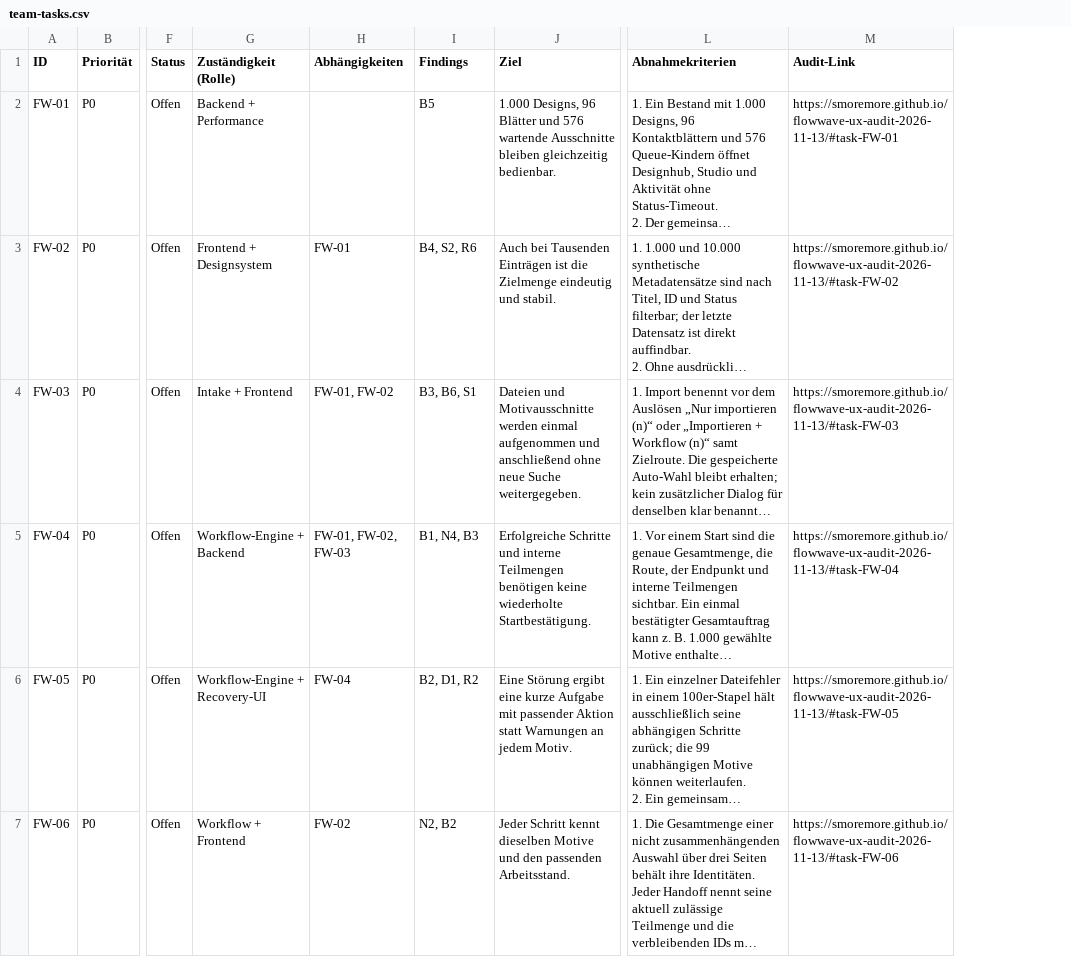
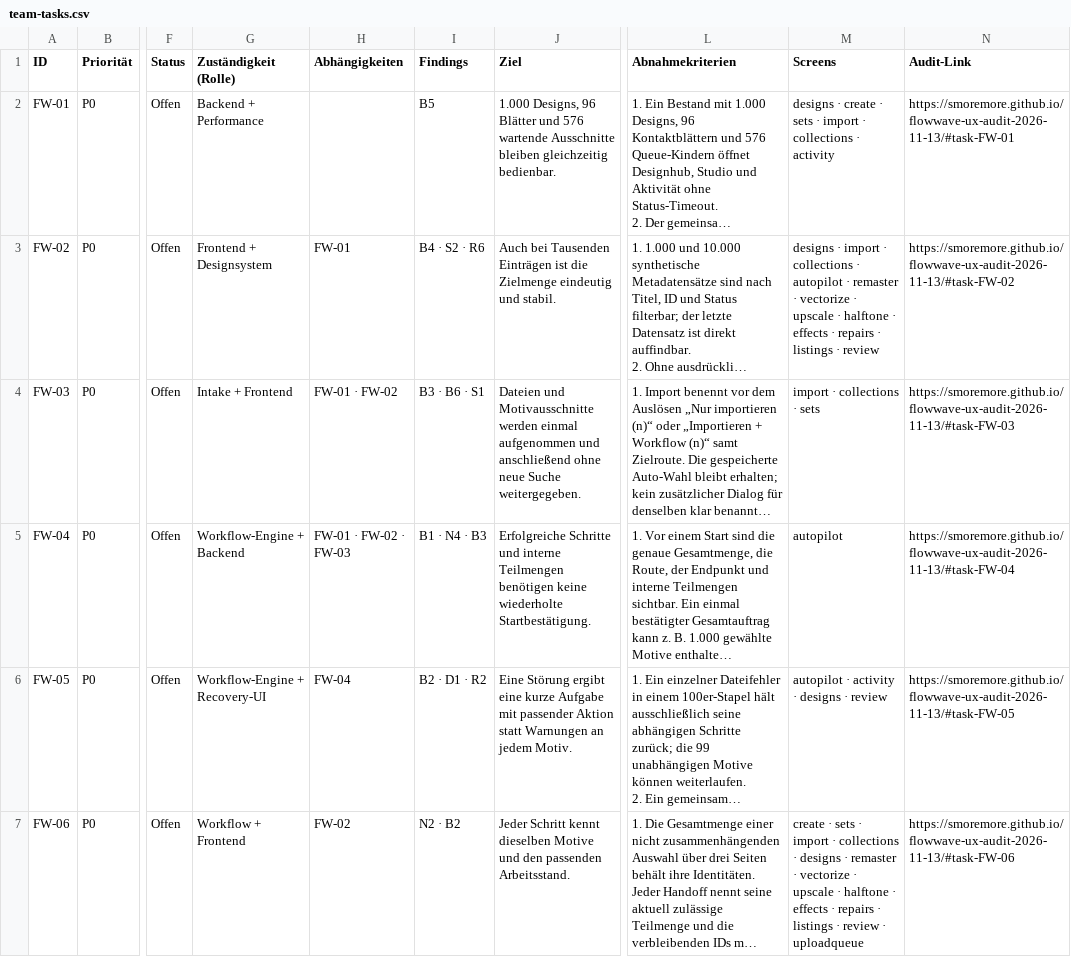
Before and after one commit to smoremore/flowwave-ux-audit-2026-11-13, a CSV file: team-tasks.csv, drawn as a sheet; only a part is shown, gaps mark what is left out; long unchanged cells end in …; the diff covers the shown part only; the diff names each change by its address in the sheet, - before the commit and + after, or states it on an @@ line.

Commit message:
Reconcile audit findings, screens and team tasks for handoff

```diff
--- a/team-tasks.csv
+++ b/team-tasks.csv
+column M (Screens), rows 2-7: designs · create · sets · import · collections · activity | designs · import · collections · autopilot · remaster · vectorize · upscale · halftone · effects · repairs · listings · review | import · collections · sets | autopilot | autopilot · activity · designs · review | create · sets · import · collections · designs · remaster · vectorize · upscale · halftone · effects · repairs · listings · review · uploadqueue
-I3 (Findings): B4, S2, R6
+I3 (Findings): B4 · S2 · R6
-H4 (Abhängigkeiten): FW-01, FW-02
+H4 (Abhängigkeiten): FW-01 · FW-02
-I4 (Findings): B3, B6, S1
+I4 (Findings): B3 · B6 · S1
-H5 (Abhängigkeiten): FW-01, FW-02, FW-03
+H5 (Abhängigkeiten): FW-01 · FW-02 · FW-03
-I5 (Findings): B1, N4, B3
+I5 (Findings): B1 · N4 · B3
-I6 (Findings): B2, D1, R2
+I6 (Findings): B2 · D1 · R2
-I7 (Findings): N2, B2
+I7 (Findings): N2 · B2
```
Also changed, not shown: 23 edited cells elsewhere in this file, 18 other files.
